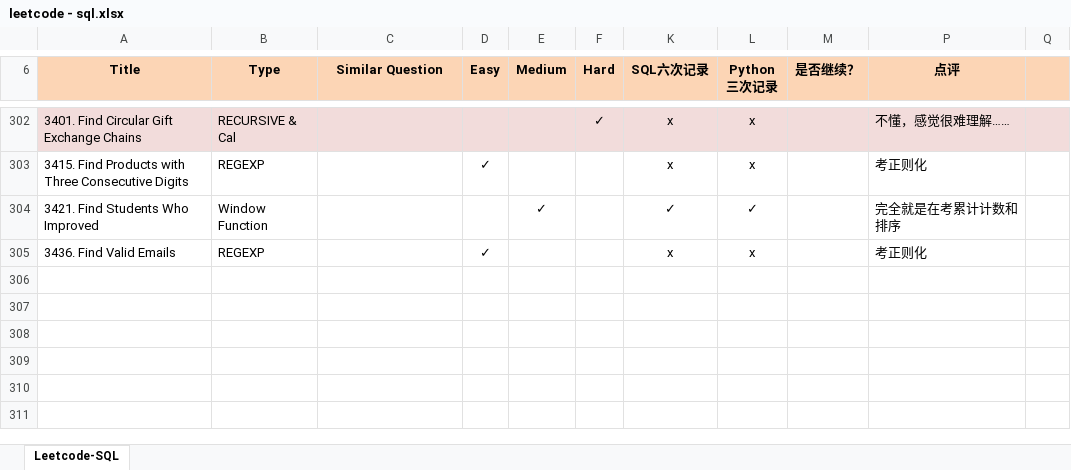
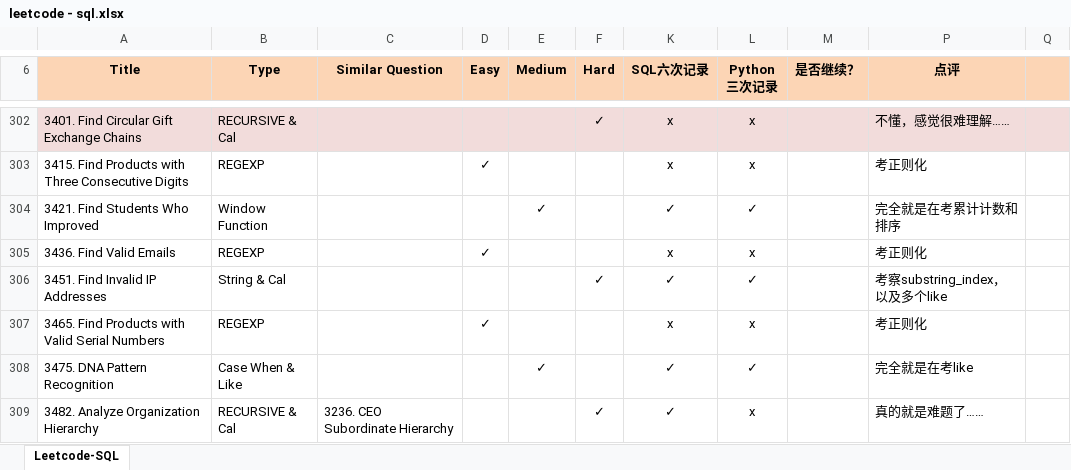
Before and after one commit to Jeanzw/LeetCode_Practice, an Excel workbook: SQL/leetcode - sql.xlsx, sheet Leetcode-SQL, drawn as a sheet; only a part is shown, gaps mark what is left out; values as stored, in another font and other column widths than the file's, no borders; the diff names each change by its address in the sheet, - before the commit and + after, or states it on an @@ line.

```diff
--- a/SQL/leetcode - sql.xlsx (sheet Leetcode-SQL)
+++ b/SQL/leetcode - sql.xlsx (sheet Leetcode-SQL)
+row 306: 3451. Find Invalid IP Addresses | String & Cal |  |  |  | ✓ | ✓ | ✓ |  | 考察substring_index，以及多个like
+row 307: 3465. Find Products with Valid Serial Numbers | REGEXP |  | ✓ |  |  | x | x |  | 考正则化
+row 308: 3475. DNA Pattern Recognition | Case When & Like |  |  | ✓ |  | ✓ | ✓ |  | 完全就是在考like
+row 309: 3482. Analyze Organization Hierarchy | RECURSIVE & Cal | 3236. CEO Subordinate Hierarchy |  |  | ✓ | ✓ | x |  | 真的就是难题了……
```
Also changed, not shown: 5 other files.
